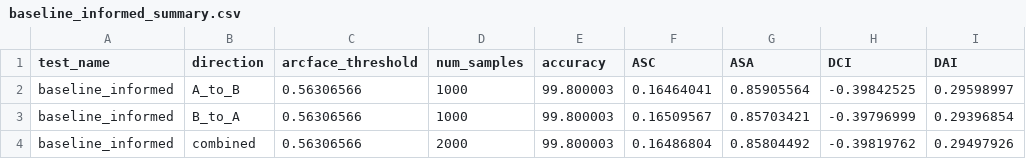
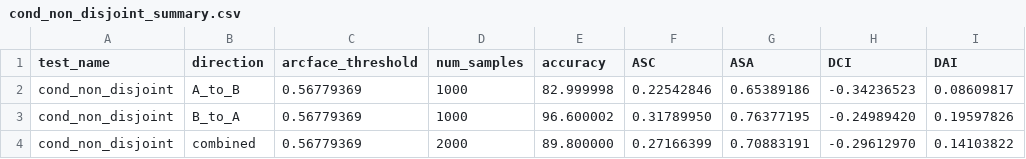
Before and after one commit to davehubber/Face-DM, a CSV file: reference_based_image_eval/cond_non_disjoint/cond_non_disjoint_summary.csv (was reference_based_image_eval/baseline_informed/baseline_informed_summary.csv), drawn as a sheet.

Commit message:
Save new image evaluations

```diff
--- a/reference_based_image_eval/baseline_informed/baseline_informed_summary.csv
+++ b/reference_based_image_eval/cond_non_disjoint/cond_non_disjoint_summary.csv
@@ -1,4 +1,4 @@
 test_name,direction,arcface_threshold,num_samples,accuracy,ASC,ASA,DCI,DAI
-baseline_informed,A_to_B,0.56306566,1000,99.800003,0.16464041,0.85905564,-0.39842525,0.29598997
-baseline_informed,B_to_A,0.56306566,1000,99.800003,0.16509567,0.85703421,-0.39796999,0.29396854
-baseline_informed,combined,0.56306566,2000,99.800003,0.16486804,0.85804492,-0.39819762,0.29497926
+cond_non_disjoint,A_to_B,0.56779369,1000,82.999998,0.22542846,0.65389186,-0.34236523,0.08609817
+cond_non_disjoint,B_to_A,0.56779369,1000,96.600002,0.31789950,0.76377195,-0.24989420,0.19597826
+cond_non_disjoint,combined,0.56779369,2000,89.800000,0.27166399,0.70883191,-0.29612970,0.14103822
```
Also changed, not shown: 8 other files.
